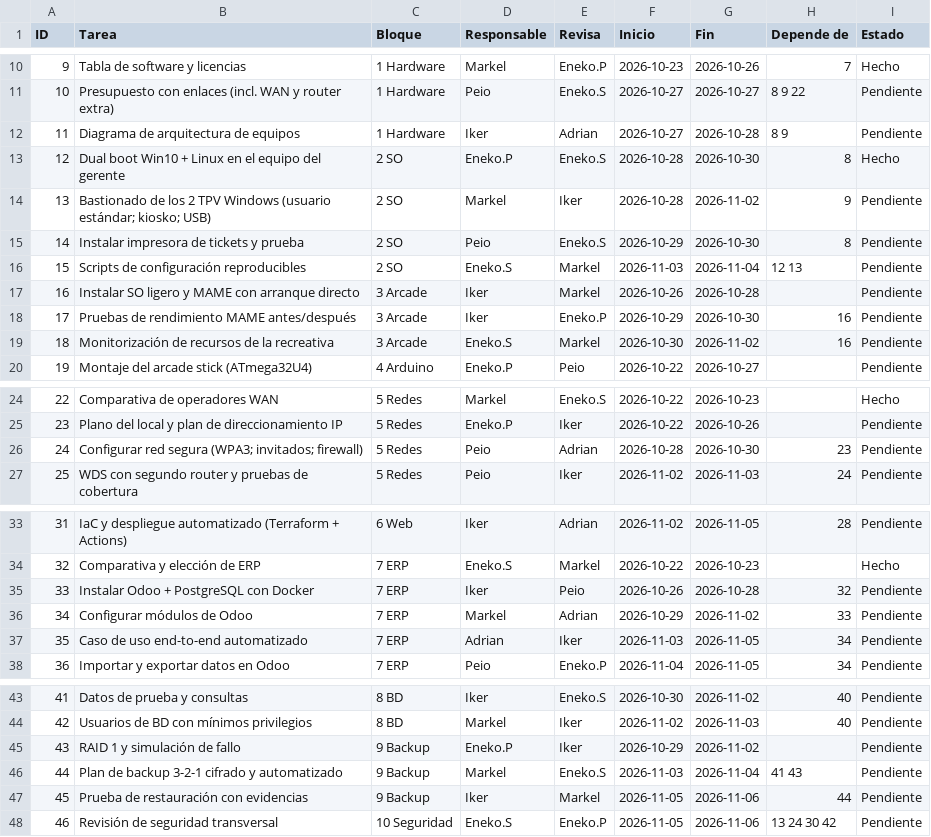
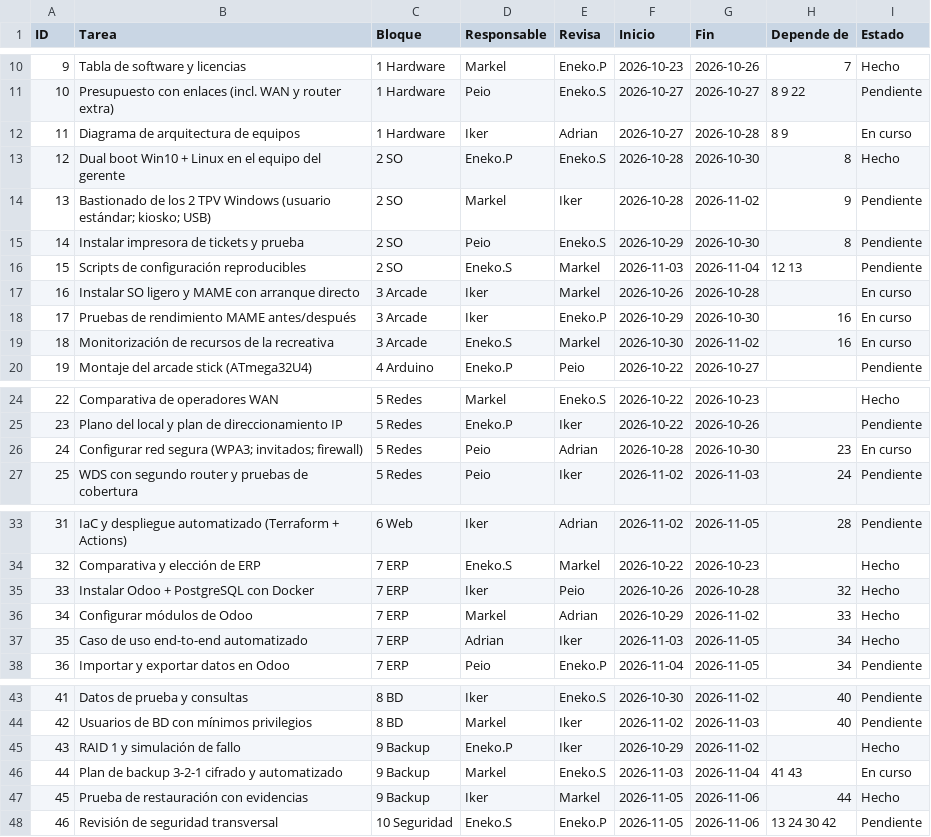
Before and after one commit to zHGx-alt/Reto-Asir, a CSV file: docs/gestion/backlog-kanban.csv, drawn as a sheet; only a part is shown, gaps mark what is left out.

```diff
--- a/docs/gestion/backlog-kanban.csv
+++ b/docs/gestion/backlog-kanban.csv
@@ -11,3 +11,3 @@ ID,Tarea,Bloque,Responsable,Revisa,Inicio,Fin,Depende de,Estado
 10,Presupuesto con enlaces (incl. WAN y router extra),1 Hardware,Peio,Eneko.S,2026-10-27,2026-10-27,8 9 22,Pendiente
-11,Diagrama de arquitectura de equipos,1 Hardware,Iker,Adrian,2026-10-27,2026-10-28,8 9,Pendiente
+11,Diagrama de arquitectura de equipos,1 Hardware,Iker,Adrian,2026-10-27,2026-10-28,8 9,En curso
 12,Dual boot Win10 + Linux en el equipo del gerente,2 SO,Eneko.P,Eneko.S,2026-10-28,2026-10-30,8,Hecho
@@ -16,5 +16,5 @@ ID,Tarea,Bloque,Responsable,Revisa,Inicio,Fin,Depende de,Estado
 15,Scripts de configuración reproducibles,2 SO,Eneko.S,Markel,2026-11-03,2026-11-04,12 13,Pendiente
-16,Instalar SO ligero y MAME con arranque directo,3 Arcade,Iker,Markel,2026-10-26,2026-10-28,,Pendiente
-17,Pruebas de rendimiento MAME antes/después,3 Arcade,Iker,Eneko.P,2026-10-29,2026-10-30,16,Pendiente
-18,Monitorización de recursos de la recreativa,3 Arcade,Eneko.S,Markel,2026-10-30,2026-11-02,16,Pendiente
+16,Instalar SO ligero y MAME con arranque directo,3 Arcade,Iker,Markel,2026-10-26,2026-10-28,,En curso
+17,Pruebas de rendimiento MAME antes/después,3 Arcade,Iker,Eneko.P,2026-10-29,2026-10-30,16,En curso
+18,Monitorización de recursos de la recreativa,3 Arcade,Eneko.S,Markel,2026-10-30,2026-11-02,16,En curso
 19,Montaje del arcade stick (ATmega32U4),4 Arduino,Eneko.P,Peio,2026-10-22,2026-10-27,,Pendiente
@@ -25,3 +25,3 @@ ID,Tarea,Bloque,Responsable,Revisa,Inicio,Fin,Depende de,Estado
 23,Plano del local y plan de direccionamiento IP,5 Redes,Eneko.P,Iker,2026-10-22,2026-10-26,,Pendiente
-24,Configurar red segura (WPA3; invitados; firewall),5 Redes,Peio,Adrian,2026-10-28,2026-10-30,23,Pendiente
+24,Configurar red segura (WPA3; invitados; firewall),5 Redes,Peio,Adrian,2026-10-28,2026-10-30,23,En curso
 25,WDS con segundo router y pruebas de cobertura,5 Redes,Peio,Iker,2026-11-02,2026-11-03,24,Pendiente
@@ -34,5 +34,5 @@ ID,Tarea,Bloque,Responsable,Revisa,Inicio,Fin,Depende de,Estado
 32,Comparativa y elección de ERP,7 ERP,Eneko.S,Markel,2026-10-22,2026-10-23,,Hecho
-33,Instalar Odoo + PostgreSQL con Docker,7 ERP,Iker,Peio,2026-10-26,2026-10-28,32,Pendiente
-34,Configurar módulos de Odoo,7 ERP,Markel,Adrian,2026-10-29,2026-11-02,33,Pendiente
-35,Caso de uso end-to-end automatizado,7 ERP,Adrian,Iker,2026-11-03,2026-11-05,34,Pendiente
+33,Instalar Odoo + PostgreSQL con Docker,7 ERP,Iker,Peio,2026-10-26,2026-10-28,32,Hecho
+34,Configurar módulos de Odoo,7 ERP,Markel,Adrian,2026-10-29,2026-11-02,33,Hecho
+35,Caso de uso end-to-end automatizado,7 ERP,Adrian,Iker,2026-11-03,2026-11-05,34,Hecho
 36,Importar y exportar datos en Odoo,7 ERP,Peio,Eneko.P,2026-11-04,2026-11-05,34,Pendiente
@@ -44,5 +44,5 @@ ID,Tarea,Bloque,Responsable,Revisa,Inicio,Fin,Depende de,Estado
 42,Usuarios de BD con mínimos privilegios,8 BD,Markel,Iker,2026-11-02,2026-11-03,40,Pendiente
-43,RAID 1 y simulación de fallo,9 Backup,Eneko.P,Iker,2026-10-29,2026-11-02,,Pendiente
-44,Plan de backup 3-2-1 cifrado y automatizado,9 Backup,Markel,Eneko.S,2026-11-03,2026-11-04,41 43,Pendiente
-45,Prueba de restauración con evidencias,9 Backup,Iker,Markel,2026-11-05,2026-11-06,44,Pendiente
+43,RAID 1 y simulación de fallo,9 Backup,Eneko.P,Iker,2026-10-29,2026-11-02,,Hecho
+44,Plan de backup 3-2-1 cifrado y automatizado,9 Backup,Markel,Eneko.S,2026-11-03,2026-11-04,41 43,En curso
+45,Prueba de restauración con evidencias,9 Backup,Iker,Markel,2026-11-05,2026-11-06,44,Hecho
 46,Revisión de seguridad transversal,10 Seguridad,Eneko.S,Eneko.P,2026-11-05,2026-11-06,13 24 30 42,Pendiente
```
Also changed, not shown: 4 other files.
